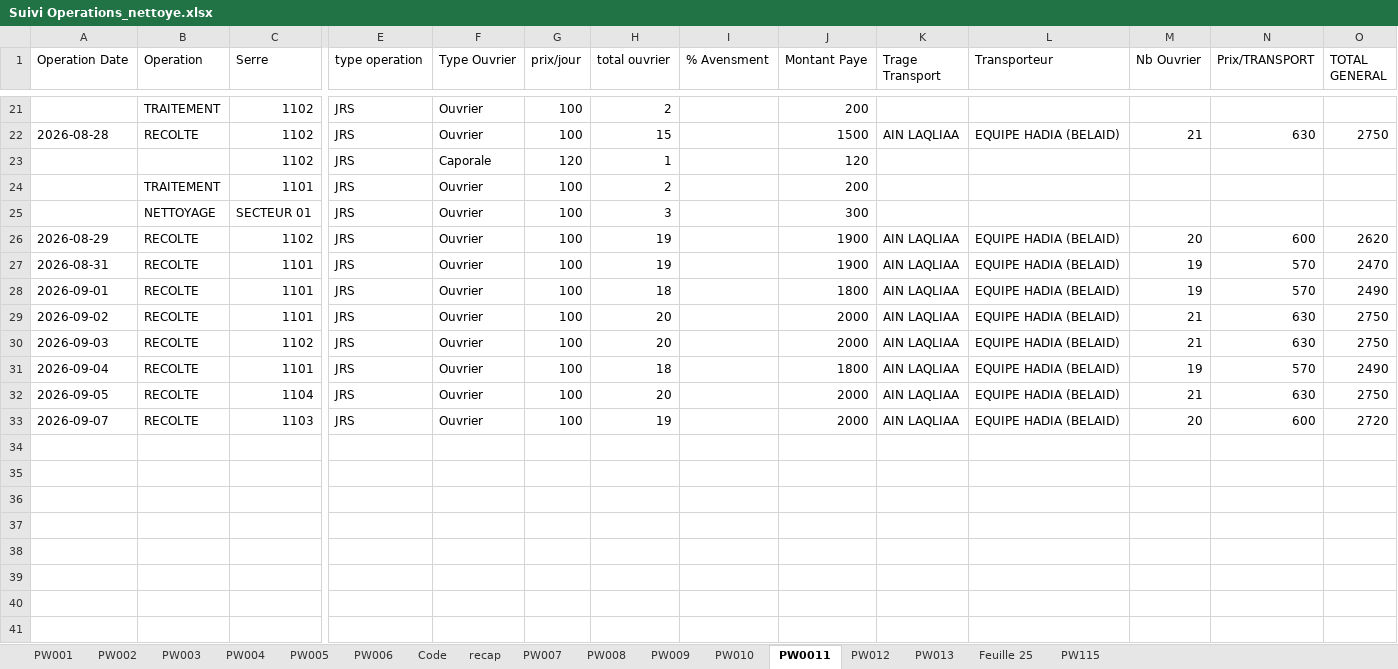
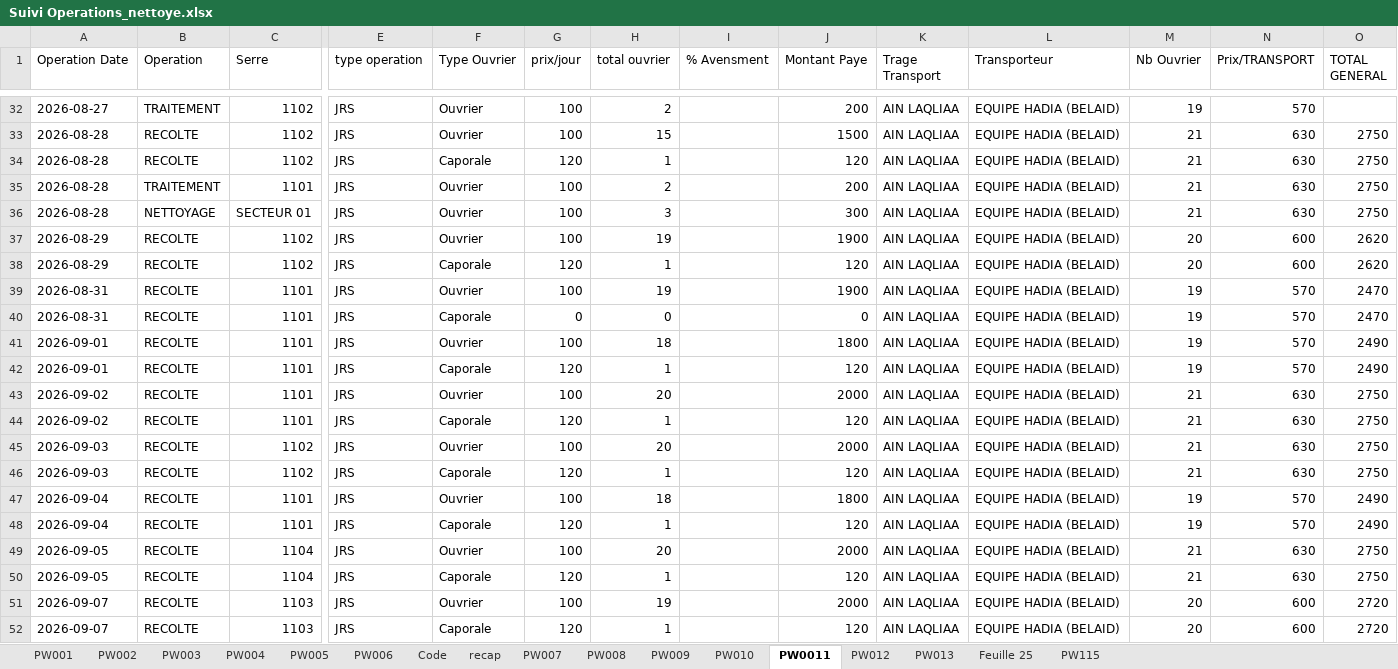
Before and after one commit to adnaneelyeddry-prog/Excel_Files, an Excel workbook: Suivi Operations_nettoye.xlsx, sheet PW0011, drawn as a sheet; only a part is shown, gaps mark what is left out; values as stored, in another font and other column widths than the file's, no borders; removed rows and columns are numbered as before the commit, all else as after; rows hold the shown columns only; the diff covers the shown part only; the diff names each change by its address in the sheet, - before the commit and + after, or states it on an @@ line.

Commit message:
Flatten merged cells: fill every row, un-merge, plain values
- expand merged cells so each row carries its own Date/Serre/EQUIPE/
  prix-trage/Prix Transport/TOTAL (no more blank rows under a merge)
- header detection anchored on 'Operation Date' to skip merged title band
- dates rendered as ISO (YYYY-MM-DD)
- no colors, no formatting, no merges: clean simple values

```diff
--- a/Suivi Operations_nettoye.xlsx (sheet PW0011)
+++ b/Suivi Operations_nettoye.xlsx (sheet PW0011)
-A32 (Operation Date): (empty)
+A32 (Operation Date): 2026-08-27
-K32 (Trage Transport): (empty)
+K32 (Trage Transport): AIN LAQLIAA
-L32 (Transporteur): (empty)
+L32 (Transporteur): EQUIPE HADIA (BELAID)
-M32 (Nb Ouvrier): (empty)
+M32 (Nb Ouvrier): 19
-N32 (Prix/TRANSPORT): (empty)
+N32 (Prix/TRANSPORT): 570
-row 23:  |  | 1102 | JRS | Caporale | 120 | 1 |  | 120
+row 34: 2026-08-28 | RECOLTE | 1102 | JRS | Caporale | 120 | 1 |  | 120 | AIN LAQLIAA | EQUIPE HADIA (BELAID) | 21 | 630 | 2750
-A35:A36 (Operation Date): (empty)
+A35:A36 (Operation Date): 2026-08-28
-K35:K36 (Trage Transport): (empty)
+K35:K36 (Trage Transport): AIN LAQLIAA
-L35:L36 (Transporteur): (empty)
+L35:L36 (Transporteur): EQUIPE HADIA (BELAID)
-M35:M36 (Nb Ouvrier): (empty)
+M35:M36 (Nb Ouvrier): 21
-N35:N36 (Prix/TRANSPORT): (empty)
+N35:N36 (Prix/TRANSPORT): 630
-O35:O36 (TOTAL GENERAL): (empty)
+O35:O36 (TOTAL GENERAL): 2750
+row 38: 2026-08-29 | RECOLTE | 1102 | JRS | Caporale | 120 | 1 |  | 120 | AIN LAQLIAA | EQUIPE HADIA (BELAID) | 20 | 600 | 2620
+row 40: 2026-08-31 | RECOLTE | 1101 | JRS | Caporale | 0 | 0 |  | 0 | AIN LAQLIAA | EQUIPE HADIA (BELAID) | 19 | 570 | 2470
+row 42: 2026-09-01 | RECOLTE | 1101 | JRS | Caporale | 120 | 1 |  | 120 | AIN LAQLIAA | EQUIPE HADIA (BELAID) | 19 | 570 | 2490
+row 44: 2026-09-02 | RECOLTE | 1101 | JRS | Caporale | 120 | 1 |  | 120 | AIN LAQLIAA | EQUIPE HADIA (BELAID) | 21 | 630 | 2750
+row 46: 2026-09-03 | RECOLTE | 1102 | JRS | Caporale | 120 | 1 |  | 120 | AIN LAQLIAA | EQUIPE HADIA (BELAID) | 21 | 630 | 2750
+row 48: 2026-09-04 | RECOLTE | 1101 | JRS | Caporale | 120 | 1 |  | 120 | AIN LAQLIAA | EQUIPE HADIA (BELAID) | 19 | 570 | 2490
+row 50: 2026-09-05 | RECOLTE | 1104 | JRS | Caporale | 120 | 1 |  | 120 | AIN LAQLIAA | EQUIPE HADIA (BELAID) | 21 | 630 | 2750
+row 52: 2026-09-07 | RECOLTE | 1103 | JRS | Caporale | 120 | 1 |  | 120 | AIN LAQLIAA | EQUIPE HADIA (BELAID) | 20 | 600 | 2720
```
Also changed, not shown: 14 added rows, 3 removed rows and 10 edited cells elsewhere in this sheet, sheet PW004, sheet PW001, sheet PW006, sheet PW012, sheet PW003, sheet PW005, 8 more sheets.
